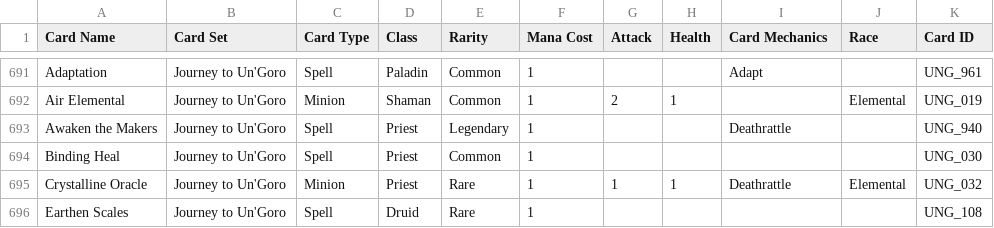
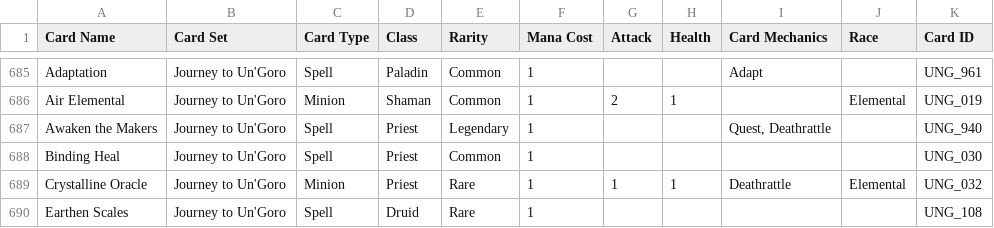
Before and after one commit to HC15/HearthstoneCSV, a CSV file: hearthstone.csv, drawn as a sheet; only a part is shown, gaps mark what is left out; the diff covers the shown part only.

Commit message:
Updated with Classic cards moving to Hall of Fame

```diff
--- a/hearthstone.csv
+++ b/hearthstone.csv
@@ -692,3 +686,3 @@ Adaptation,Journey to Un'Goro,Spell,Paladin,Common,1,,,Adapt,,UNG_961
 Air Elemental,Journey to Un'Goro,Minion,Shaman,Common,1,2,1,,Elemental,UNG_019
-Awaken the Makers,Journey to Un'Goro,Spell,Priest,Legendary,1,,,Deathrattle,,UNG_940
+Awaken the Makers,Journey to Un'Goro,Spell,Priest,Legendary,1,,,"Quest, Deathrattle",,UNG_940
 Binding Heal,Journey to Un'Goro,Spell,Priest,Common,1,,,,,UNG_030
```
Also changed, not shown: 6 added rows, 6 removed rows and 8 edited cells elsewhere in this file.
